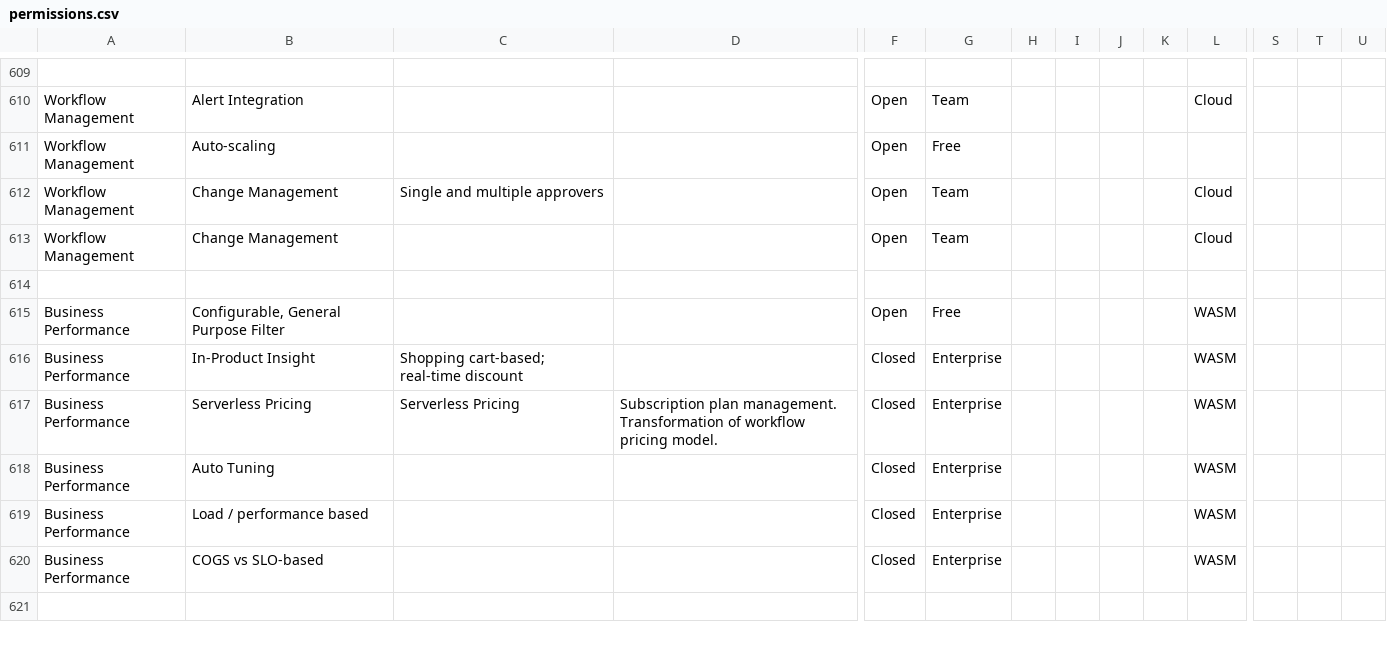
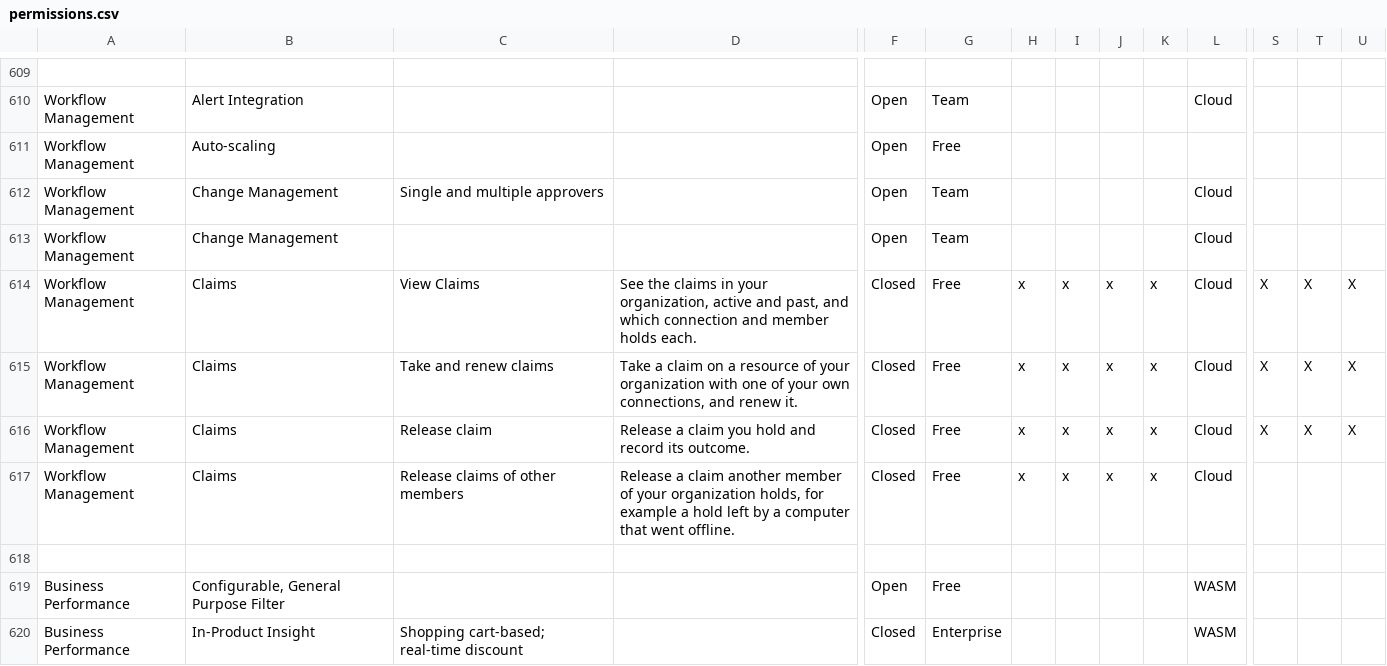
Before and after one commit to meshery/schemas, a CSV file: build/permissions.csv, drawn as a sheet; only a part is shown, gaps mark what is left out; the shorter side is filled out with more unchanged rows; rows hold the shown columns only; the diff names each change by its address in the sheet, - before the commit and + after, or states it on an @@ line.

Commit message:
feat(v1beta3/claim): connection holders, outcomes and kept history
A claim is now held by a connection (claimantConnectionId) on behalf of
the session user (claimantUserId), replacing the free-text claimant. It
records renewedAt, and on release the reported outcome (completed,
failed, cancelled), outcomeError, outcomeEventId and releasedBy.
Released and expired claims are kept as history; a handoff is an expired
claim followed by an active claim on the same resource, and at most one
claim per resource is active in an organization. Expiry is evaluated
when a claim is read or taken.

- createClaim and renewClaim name connectionId, the caller's own live
  connection; createClaim answers 200 for a replay.
- releaseClaim takes the outcome. The holder releases from any of its
  connections; a member holding "Release claims of other members" may
  release anyone's.
- listClaims filters by claimantConnectionId, claimantUserId, status,
  outcome, claimedSince and claimedUntil.
- Four permission keys, Workflow Management / Claims: View Claims, Take
  and renew claims, Release claim, Release claims of other members.
- connection: getDesktopConnectionsOfOrganization returns a narrow
  ConnectionSummary (id, name, kind, owner, status, lastSeenAt) of every
  desktop connection in the organization to any live member.
- content_item: createdBy, the session user who created it.
- event: systemId documents the connection ID of the emitting machine.
- schedule: the schedule claim requests name connectionId, matching the
  nested claim.

Breaking wire change within v1beta3/claim and the schedule claim
requests: claimant is removed. Neither has a server implementation yet.

Signed-off-by: Lee Calcote <7570704+leecalcote@users.noreply.github.com>

```diff
--- a/build/permissions.csv
+++ b/build/permissions.csv
+row 614: Workflow Management | Claims | View Claims | See the claims in your organization, active and past, and which connection and member holds each. | Closed | Free | x | x | x | x | Cloud | X | X | X
+row 615: Workflow Management | Claims | Take and renew claims | Take a claim on a resource of your organization with one of your own connections, and renew it. | Closed | Free | x | x | x | x | Cloud | X | X | X
+row 616: Workflow Management | Claims | Release claim | Release a claim you hold and record its outcome. | Closed | Free | x | x | x | x | Cloud | X | X | X
+row 617: Workflow Management | Claims | Release claims of other members | Release a claim another member of your organization holds, for example a hold left by a computer that went offline. | Closed | Free | x | x | x | x | Cloud
```
Also changed, not shown: 16 other files.
